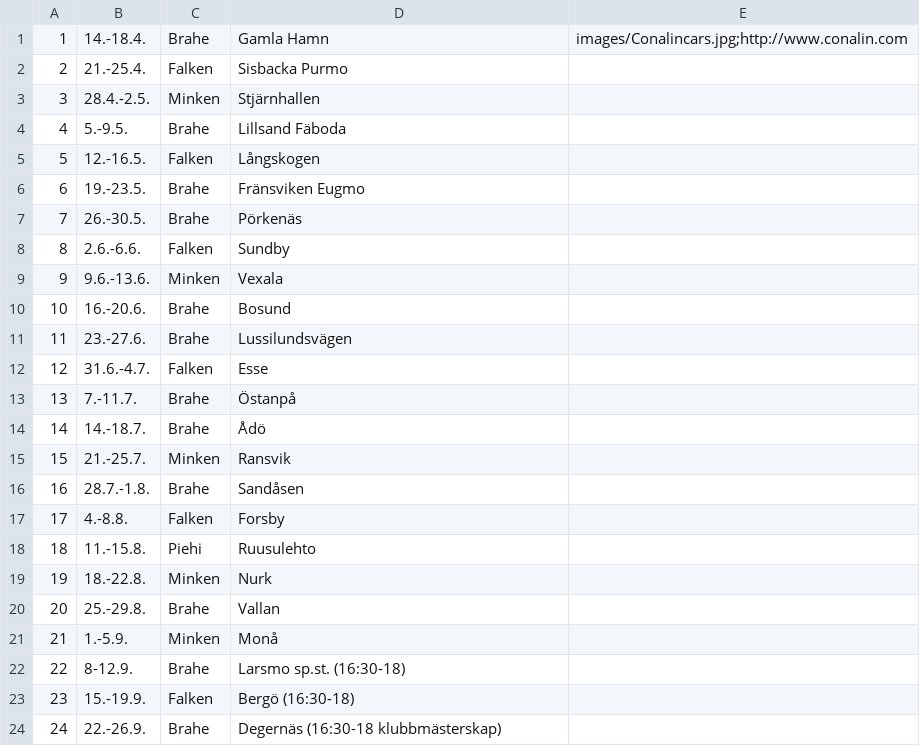
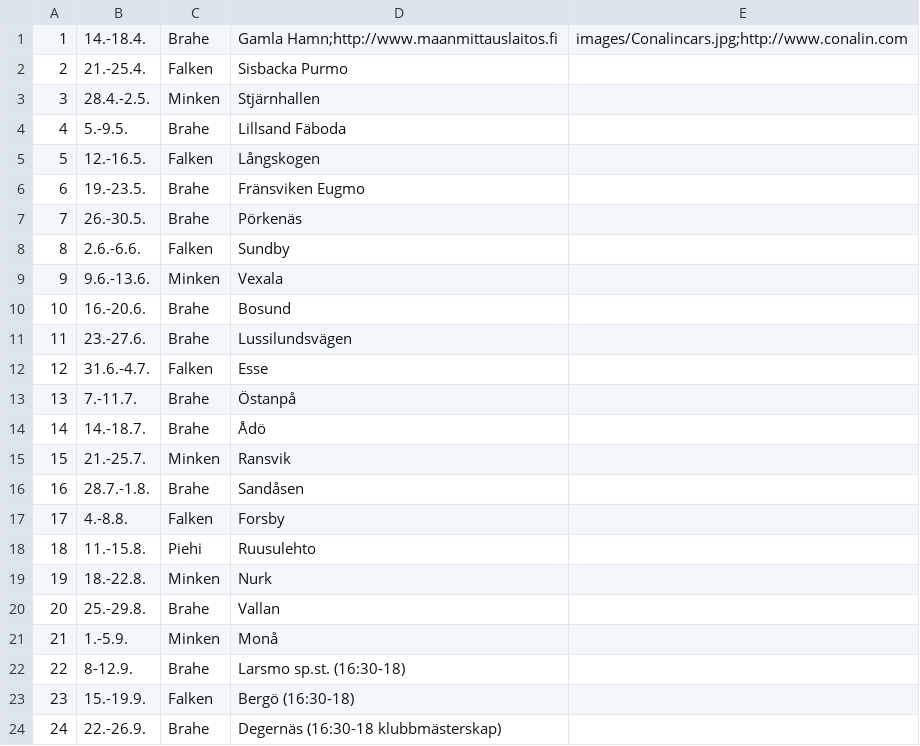
Before and after one commit to minkenol/website, a CSV file: program/2021.csv, drawn as a sheet.

Commit message:
Update 2021.csv

```diff
--- a/program/2021.csv
+++ b/program/2021.csv
@@ -1,2 +1,2 @@
- 1,  14.-18.4.,   Brahe, Gamla Hamn,    images/Conalincars.jpg;http://www.conalin.com
+ 1,  14.-18.4.,   Brahe, Gamla Hamn;http://www.maanmittauslaitos.fi,    images/Conalincars.jpg;http://www.conalin.com
  2,  21.-25.4.,   Falken, Sisbacka Purmo,             
```
